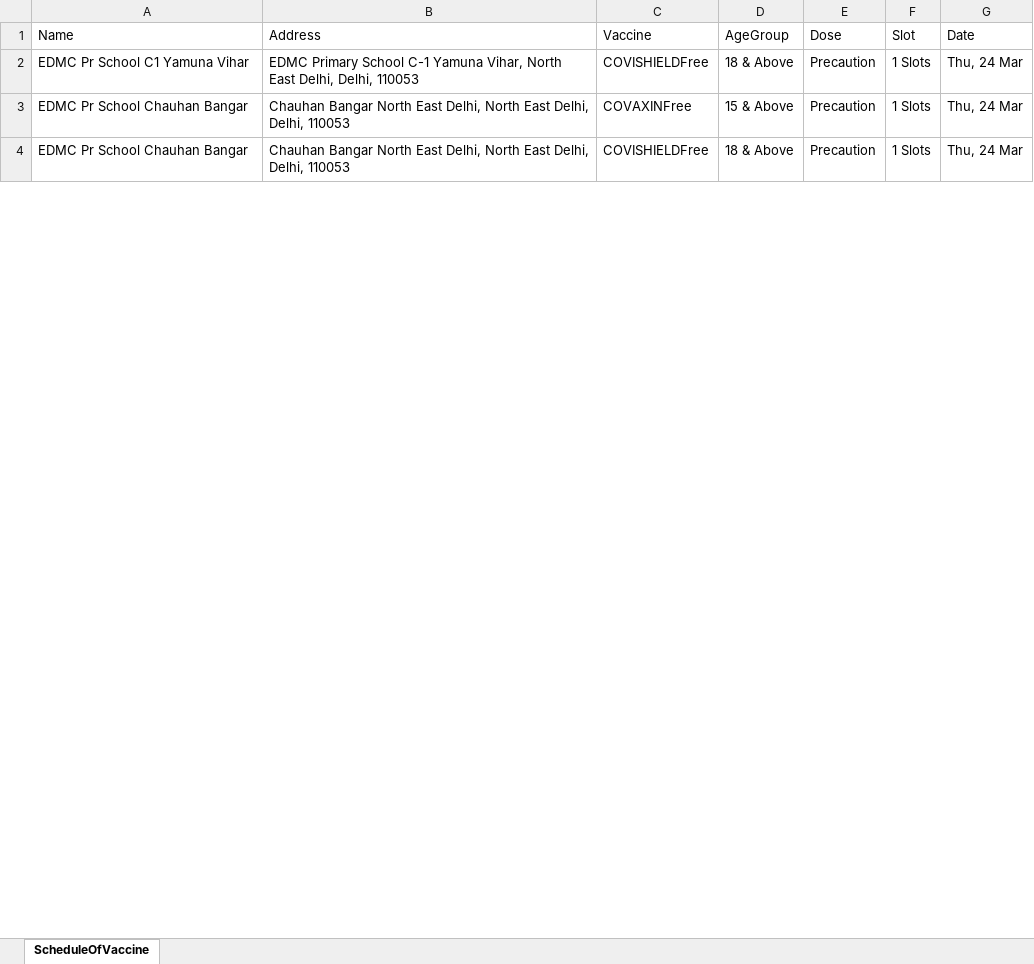
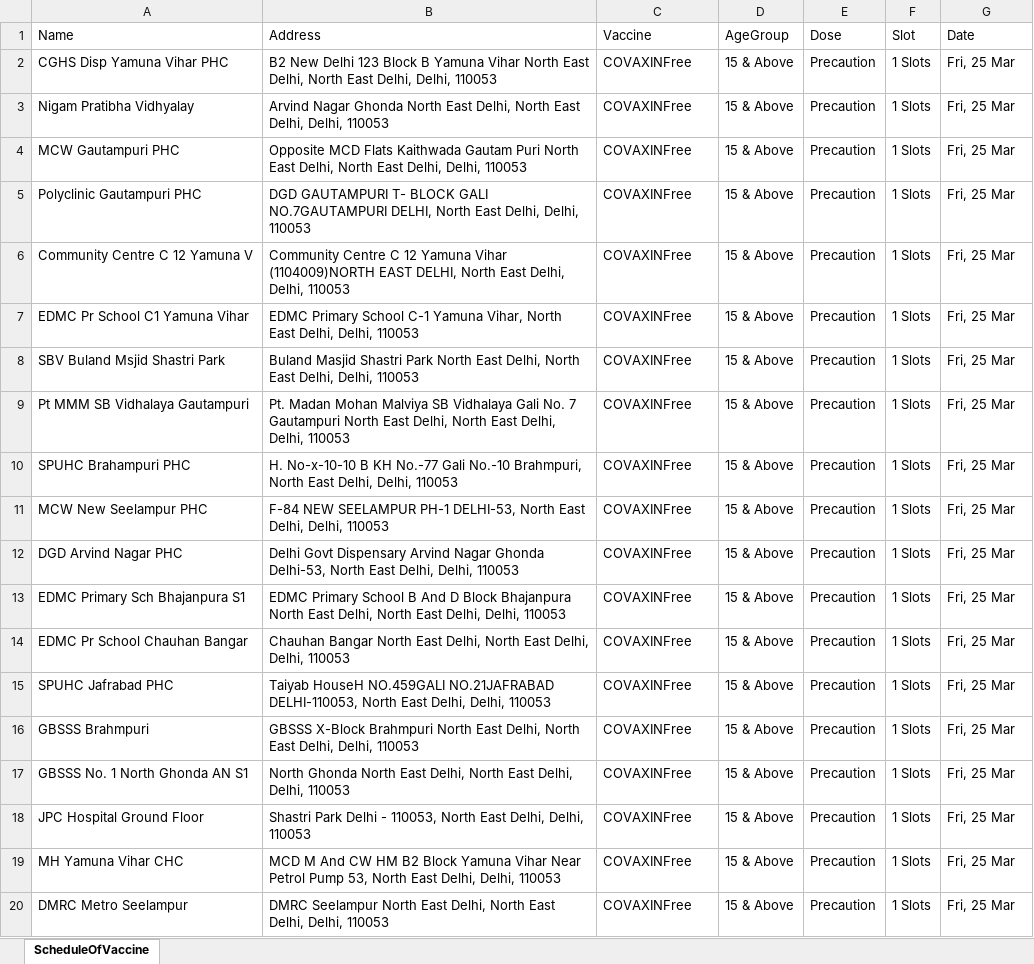
Before and after one commit to mohd-aman/cowin, an Excel workbook: Schedule.xlsx, sheet ScheduleOfVaccine, drawn as a sheet; only a part is shown; values as stored, in another font and other column widths than the file's, no borders; addresses are those after the commit; the diff covers the shown part only; the diff names each change by its address in the sheet, - before the commit and + after, or states it on an @@ line.

```diff
--- a/Schedule.xlsx (sheet ScheduleOfVaccine)
+++ b/Schedule.xlsx (sheet ScheduleOfVaccine)
+row 2: CGHS Disp Yamuna Vihar PHC | B2 New Delhi 123 Block B Yamuna Vihar North East Delhi, North East Delhi, Delhi, 110053 | COVAXINFree | 15 & Above | Precaution | 1 Slots | Fri, 25 Mar
+row 3: Nigam Pratibha Vidhyalay | Arvind Nagar Ghonda North East Delhi, North East Delhi, Delhi, 110053 | COVAXINFree | 15 & Above | Precaution | 1 Slots | Fri, 25 Mar
+row 4: MCW Gautampuri PHC | Opposite MCD Flats Kaithwada Gautam Puri North East Delhi, North East Delhi, Delhi, 110053 | COVAXINFree | 15 & Above | Precaution | 1 Slots | Fri, 25 Mar
+row 5: Polyclinic Gautampuri PHC | DGD GAUTAMPURI T- BLOCK GALI NO.7GAUTAMPURI DELHI, North East Delhi, Delhi, 110053 | COVAXINFree | 15 & Above | Precaution | 1 Slots | Fri, 25 Mar
+row 6: Community Centre C 12 Yamuna V | Community Centre C 12 Yamuna Vihar (1104009)NORTH EAST DELHI, North East Delhi, Delhi, 110053 | COVAXINFree | 15 & Above | Precaution | 1 Slots | Fri, 25 Mar
-C7 (Vaccine): COVISHIELDFree
+C7 (Vaccine): COVAXINFree
-D7 (AgeGroup): 18 & Above
+D7 (AgeGroup): 15 & Above
-G7 (Date): Thu, 24 Mar
+G7 (Date): Fri, 25 Mar
+row 8: SBV Buland Msjid Shastri Park | Buland Masjid Shastri Park North East Delhi, North East Delhi, Delhi, 110053 | COVAXINFree | 15 & Above | Precaution | 1 Slots | Fri, 25 Mar
+row 9: Pt MMM SB Vidhalaya Gautampuri | Pt. Madan Mohan Malviya SB Vidhalaya Gali No. 7 Gautampuri North East Delhi, North East Delhi, Delhi, 110053 | COVAXINFree | 15 & Above | Precaution | 1 Slots | Fri, 25 Mar
+row 10: SPUHC Brahampuri PHC | H. No-x-10-10 B KH No.-77 Gali No.-10 Brahmpuri, North East Delhi, Delhi, 110053 | COVAXINFree | 15 & Above | Precaution | 1 Slots | Fri, 25 Mar
+row 11: MCW New Seelampur PHC | F-84 NEW SEELAMPUR PH-1 DELHI-53, North East Delhi, Delhi, 110053 | COVAXINFree | 15 & Above | Precaution | 1 Slots | Fri, 25 Mar
+row 12: DGD Arvind Nagar PHC | Delhi Govt Dispensary Arvind Nagar Ghonda Delhi-53, North East Delhi, Delhi, 110053 | COVAXINFree | 15 & Above | Precaution | 1 Slots | Fri, 25 Mar
-A13 (Name): EDMC Pr School Chauhan Bangar
+A13 (Name): EDMC Primary Sch Bhajanpura S1
-B13 (Address): Chauhan Bangar North East…
+B13 (Address): EDMC Primary School B And D Block Bhajanpura North East…
-G13:G14 (Date): Thu, 24 Mar
+G13:G14 (Date): Fri, 25 Mar
-C14 (Vaccine): COVISHIELDFree
+C14 (Vaccine): COVAXINFree
-D14 (AgeGroup): 18 & Above
+D14 (AgeGroup): 15 & Above
+row 15: SPUHC Jafrabad PHC | Taiyab HouseH NO.459GALI NO.21JAFRABAD DELHI-110053, North East Delhi, Delhi, 110053 | COVAXINFree | 15 & Above | Precaution | 1 Slots | Fri, 25 Mar
+row 16: GBSSS Brahmpuri | GBSSS X-Block Brahmpuri North East Delhi, North East Delhi, Delhi, 110053 | COVAXINFree | 15 & Above | Precaution | 1 Slots | Fri, 25 Mar
+row 17: GBSSS No. 1 North Ghonda AN S1 | North Ghonda North East Delhi, North East Delhi, Delhi, 110053 | COVAXINFree | 15 & Above | Precaution | 1 Slots | Fri, 25 Mar
+row 18: JPC Hospital Ground Floor | Shastri Park Delhi - 110053, North East Delhi, Delhi, 110053 | COVAXINFree | 15 & Above | Precaution | 1 Slots | Fri, 25 Mar
+row 19: MH Yamuna Vihar CHC | MCD M And CW HM B2 Block Yamuna Vihar Near Petrol Pump 53, North East Delhi, Delhi, 110053 | COVAXINFree | 15 & Above | Precaution | 1 Slots | Fri, 25 Mar
+row 20: DMRC Metro Seelampur | DMRC Seelampur North East Delhi, North East Delhi, Delhi, 110053 | COVAXINFree | 15 & Above | Precaution | 1 Slots | Fri, 25 Mar
```
Also changed, not shown: 13 added rows, 29 removed rows and 67 edited cells elsewhere in this sheet, 1 other file.
